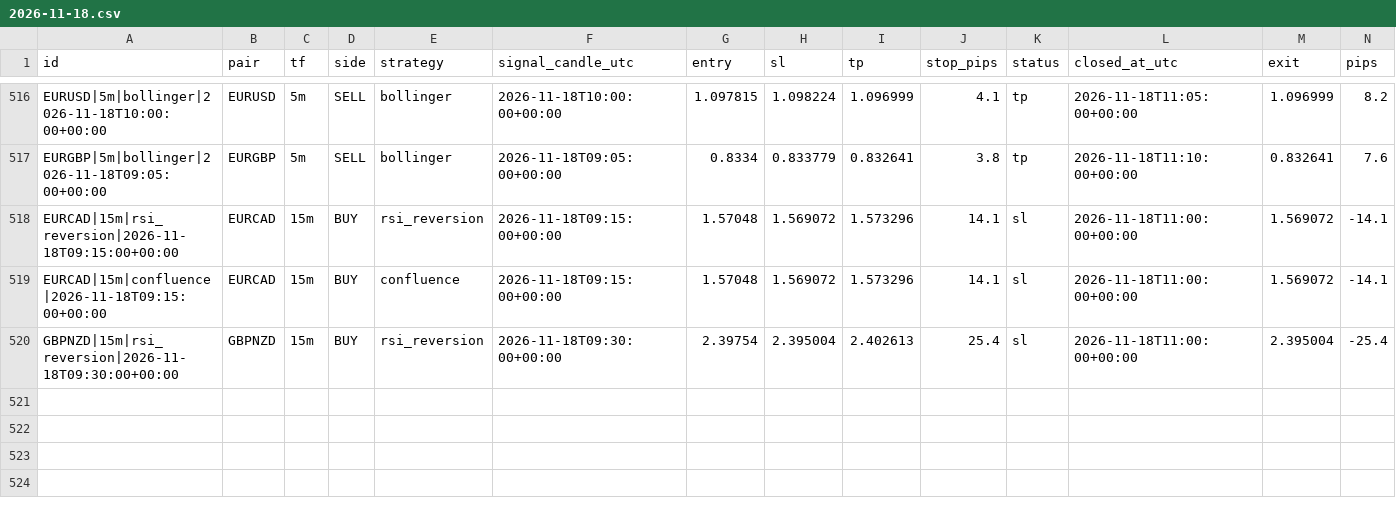
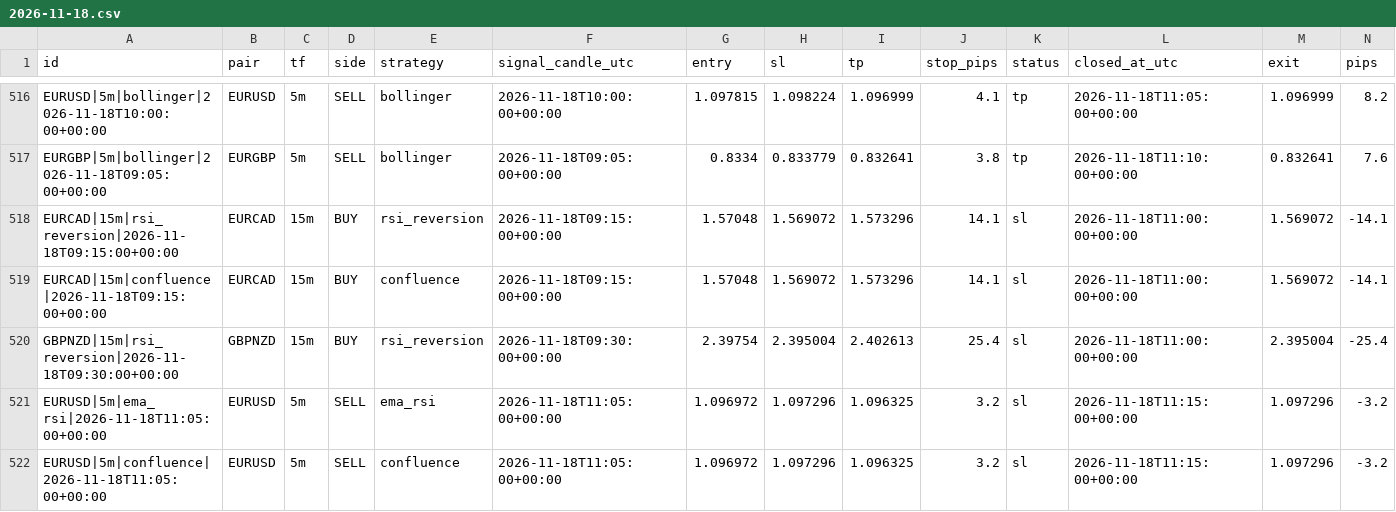
Before and after one commit to zeesshhhh/Forexjhnm, a CSV file: logs/lab/trades/2026-11-18.csv, drawn as a sheet; only a part is shown, gaps mark what is left out; rows hold the shown columns only; the diff names each change by its address in the sheet, - before the commit and + after, or states it on an @@ line.

```diff
--- a/logs/lab/trades/2026-11-18.csv
+++ b/logs/lab/trades/2026-11-18.csv
+row 521: EURUSD|5m|ema_rsi|2026-11-18T11:05:00+00:00 | EURUSD | 5m | SELL | ema_rsi | 2026-11-18T11:05:00+00:00 | 1.096972 | 1.097296 | 1.096325 | 3.2 | sl | 2026-11-18T11:15:00+00:00 | 1.097296 | -3.2
+row 522: EURUSD|5m|confluence|2026-11-18T11:05:00+00:00 | EURUSD | 5m | SELL | confluence | 2026-11-18T11:05:00+00:00 | 1.096972 | 1.097296 | 1.096325 | 3.2 | sl | 2026-11-18T11:15:00+00:00 | 1.097296 | -3.2
```
Also changed, not shown: logs/scans/2026-11-18.csv, 2 other files.
